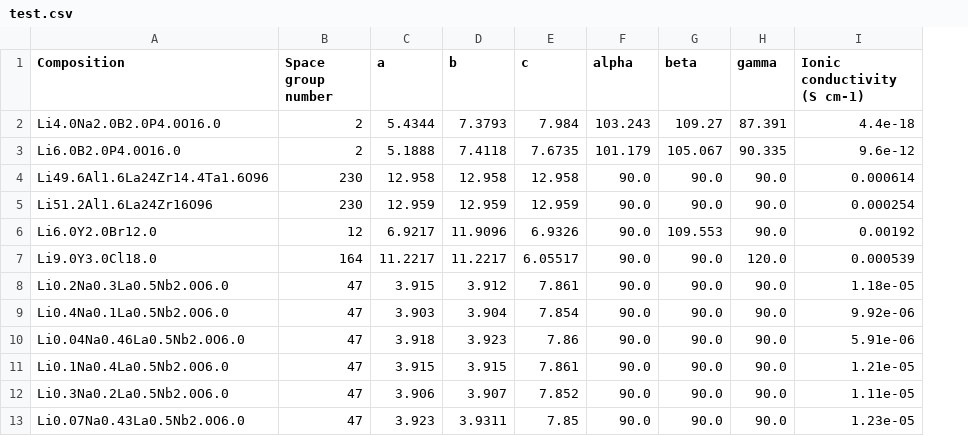
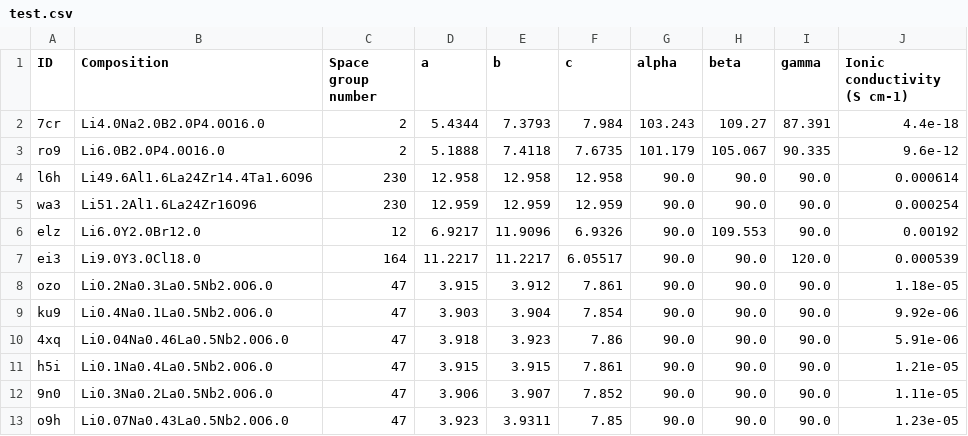
Before and after one commit to leah-mungai/leah---OBELiX, a CSV file: test.csv, drawn as a sheet; only a part is shown; the diff names each change by its address in the sheet, - before the commit and + after, or states it on an @@ line.

```diff
--- a/test.csv
+++ b/test.csv
+column A (ID), rows 2-13: 7cr | ro9 | l6h | wa3 | elz | ei3 | ozo | ku9 | 4xq | h5i | 9n0 | o9h
```
Also changed, not shown: train.csv, 1 other file.
